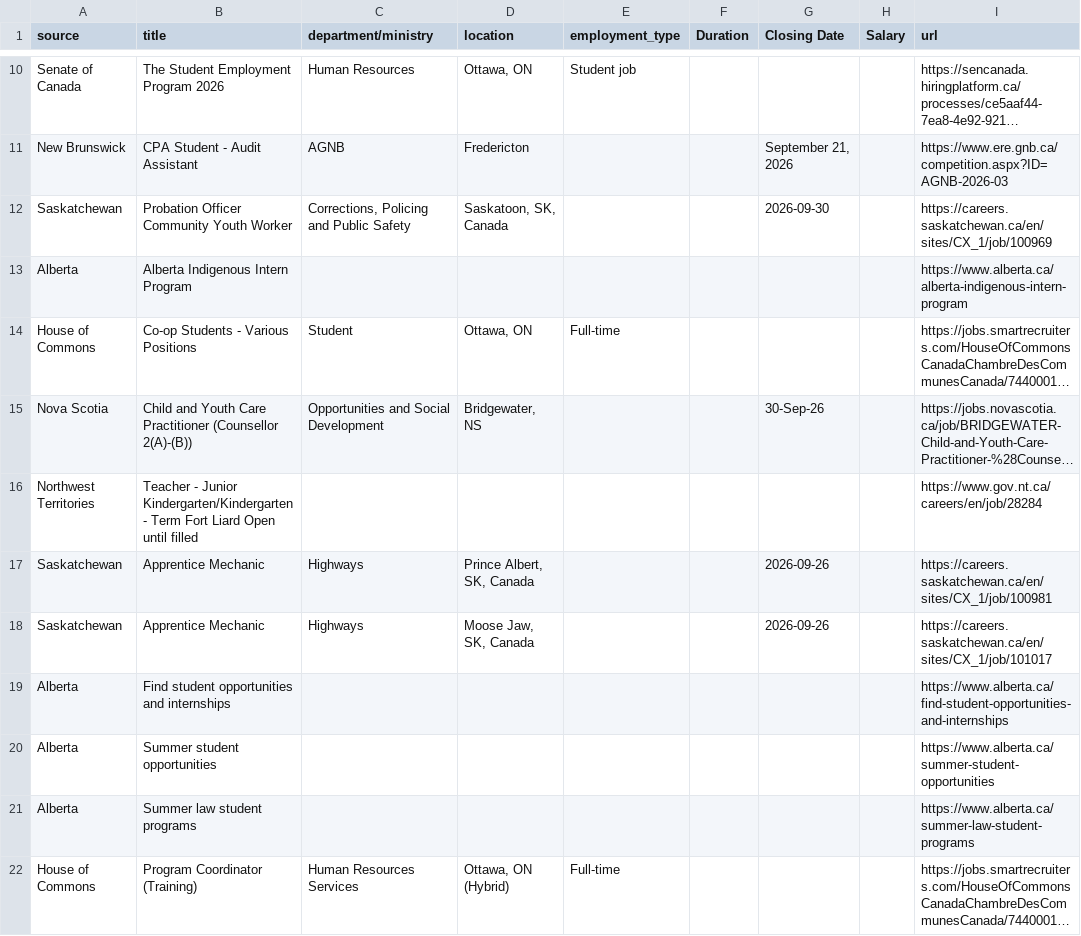
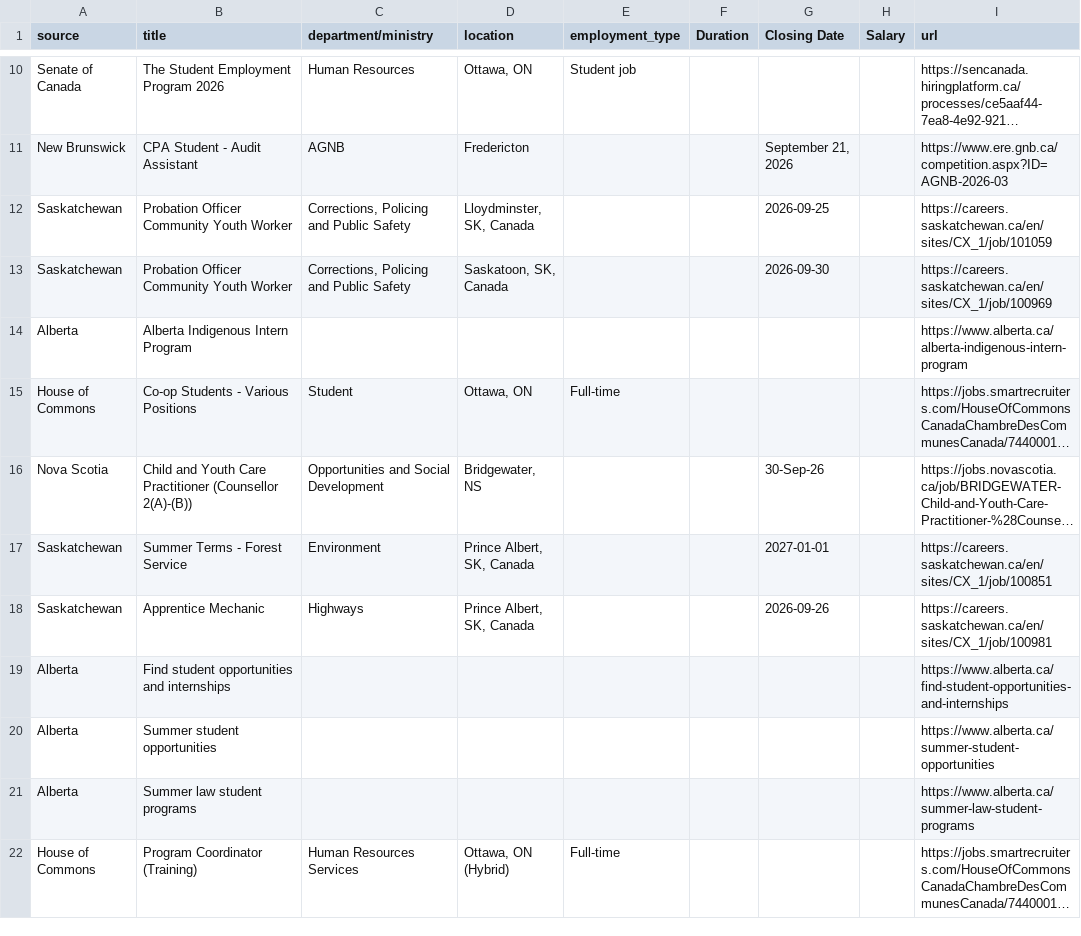
Before and after one commit to Glocal-Open-Source/showcase, a CSV file: scripts/scraped_jobs.csv, drawn as a sheet; only a part is shown, gaps mark what is left out; long unchanged cells end in …; removed rows and columns are numbered as before the commit, all else as after; the diff covers the shown part only; the diff names each change by its address in the sheet, - before the commit and + after, or states it on an @@ line.

```diff
--- a/scripts/scraped_jobs.csv
+++ b/scripts/scraped_jobs.csv
+row 12: Saskatchewan | Probation Officer Community Youth Worker | Corrections, Policing and Public Safety | Lloydminster, SK, Canada |  |  | 2026-09-25 |  | https://careers.saskatchewan.ca/en/sites/CX_1/job/101059
-row 16: Northwest Territories | Teacher - Junior Kindergarten/Kindergarten - Term Fort Liard Open until filled |  |  |  |  |  |  | https://www.gov.nt.ca/careers/en/job/28284
+row 17: Saskatchewan | Summer Terms - Forest Service | Environment | Prince Albert, SK, Canada |  |  | 2027-01-01 |  | https://careers.saskatchewan.ca/en/sites/CX_1/job/100851
-row 18: Saskatchewan | Apprentice Mechanic | Highways | Moose Jaw, SK, Canada |  |  | 2026-09-26 |  | https://careers.saskatchewan.ca/en/sites/CX_1/job/101017
```
Also changed, not shown: 7 added rows, 9 removed rows and 5 moved rows elsewhere in this file, 1 other file.
